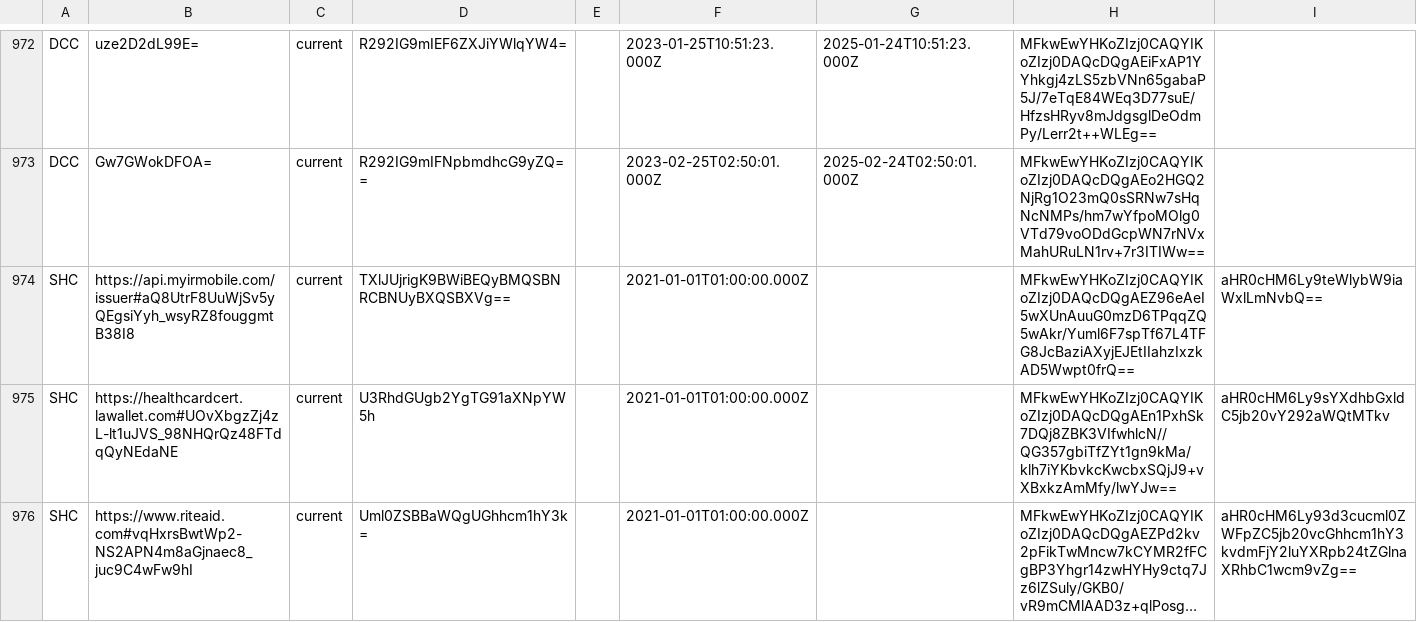
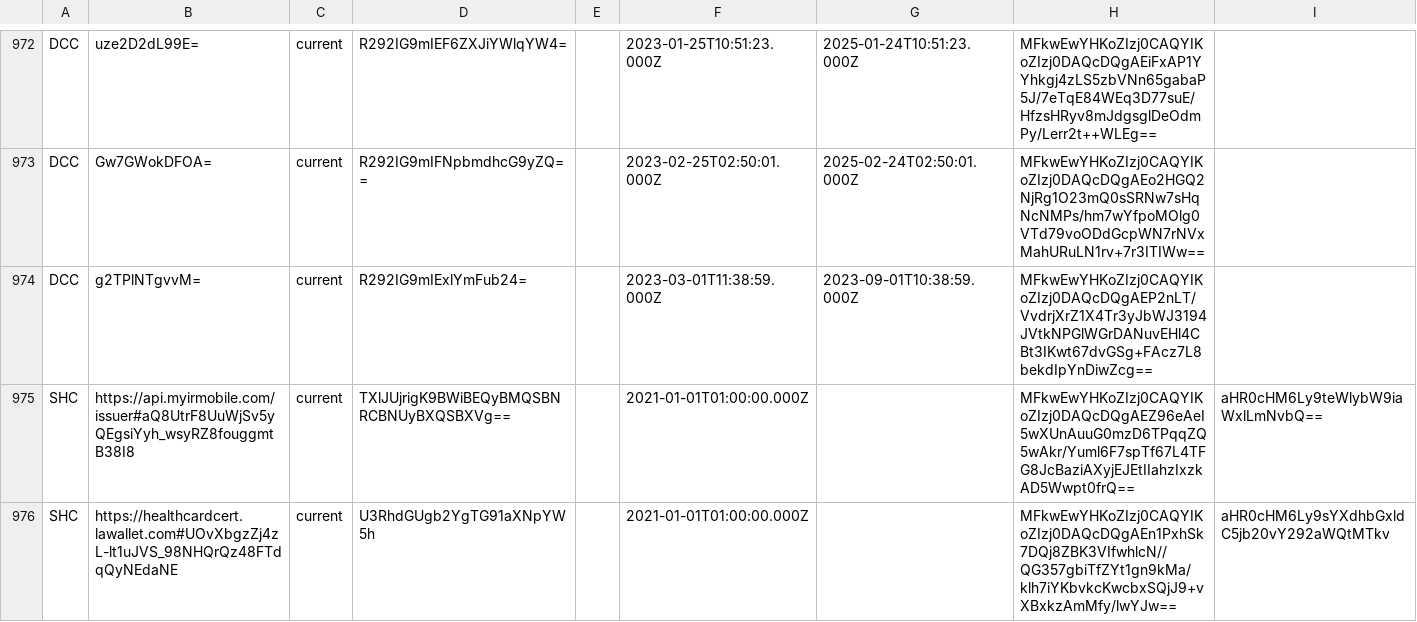
Before and after one commit to Path-Check/trust-registry, a CSV file: registry_normalized.csv, drawn as a sheet; only a part is shown, gaps mark what is left out; the shorter side is filled out with more unchanged rows; long unchanged cells end in …; the diff names each change by its address in the sheet, - before the commit and + after, or states it on an @@ line.

Commit message:
Registry updates for 2023-03-02

```diff
--- a/registry_normalized.csv
+++ b/registry_normalized.csv
+row 974: DCC | g2TPlNTgvvM= | current | R292IG9mIExlYmFub24= |  | 2023-03-01T11:38:59.000Z | 2023-09-01T10:38:59.000Z | MFkwEwYHKoZIzj0CAQYIKoZIzj0DAQcDQgAEP2nLT/VvdrjXrZ1X4Tr3yJbWJ3194JVtkNPGlWGrDANuvEHl4CBt3IKwt67dvGSg+FAcz7L8bekdIpYnDiwZcg==
```
Also changed, not shown: 4 other files.
